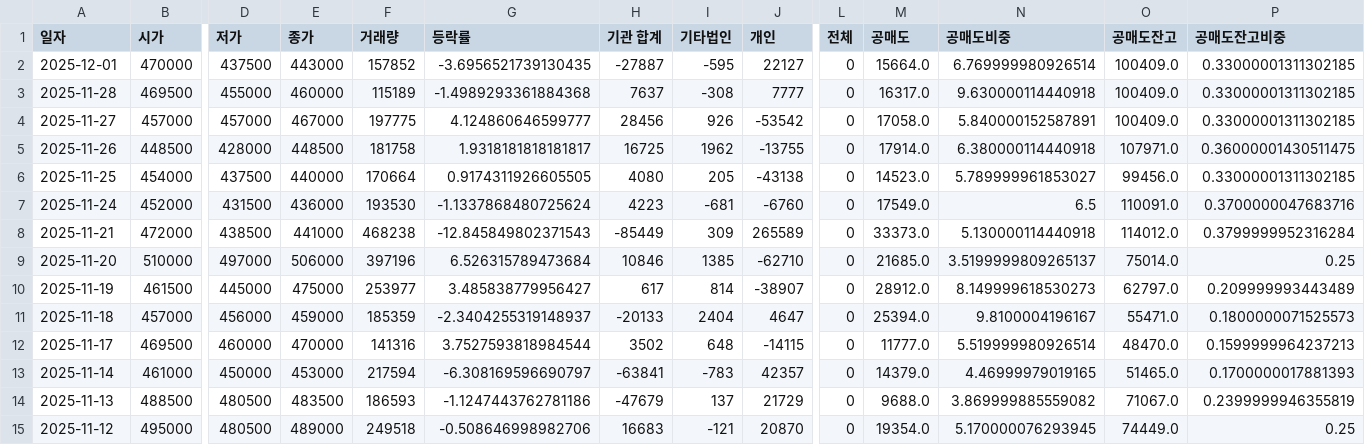
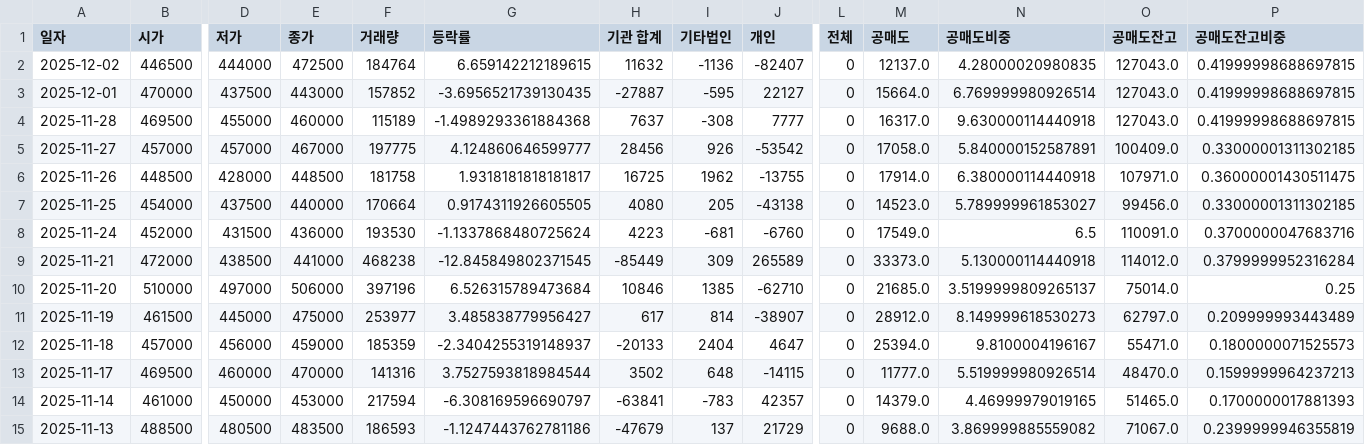
Before and after one commit to ccyun95/Power_telecom_display_work, a CSV file: data/LS_Electric_010120_stock_data.csv, drawn as a sheet; only a part is shown, gaps mark what is left out; the shorter side is filled out with more unchanged rows; addresses are those after the commit; rows hold the shown columns only; the diff names each change by its address in the sheet, - before the commit and + after, or states it on an @@ line.

```diff
--- a/data/LS_Electric_010120_stock_data.csv
+++ b/data/LS_Electric_010120_stock_data.csv
+row 2: 2025-12-02 | 446500 | 444000 | 472500 | 184764 | 6.659142212189615 | 11632 | -1136 | -82407 | 0 | 12137.0 | 4.28000020980835 | 127043.0 | 0.41999998688697815
-O3:O4 (공매도잔고): 100409.0
+O3:O4 (공매도잔고): 127043.0
-P3:P4 (공매도잔고비중): 0.33000001311302185
+P3:P4 (공매도잔고비중): 0.41999998688697815
-G9 (등락률): -12.845849802371543
+G9 (등락률): -12.845849802371545
```
Also changed, not shown: data/RFHIC_218410_stock_data.csv, data/Sanil_Electric_062040_stock_data.csv, 4 other files.
